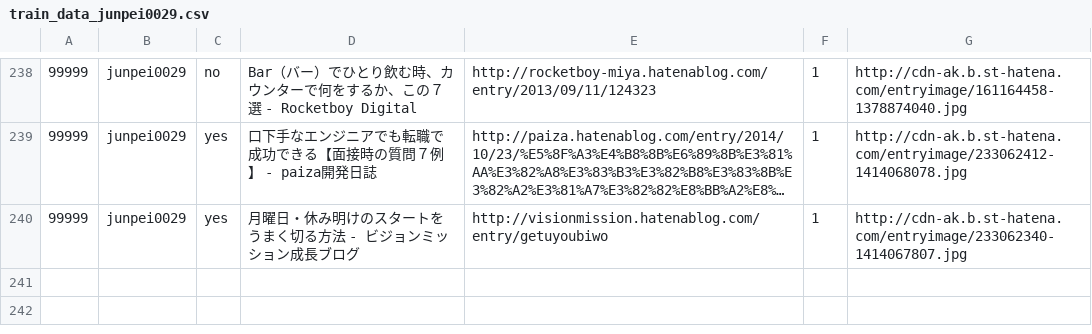
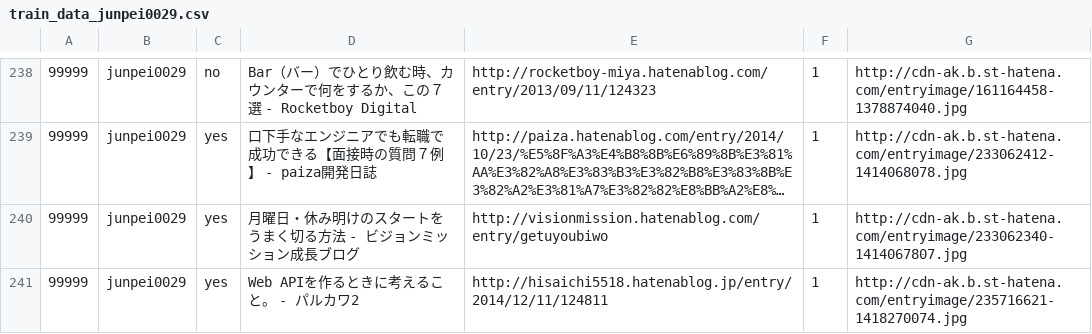
Before and after one commit to junpei0029/mynews, a CSV file: mynews/csv/train_data_junpei0029.csv, drawn as a sheet; only a part is shown, gaps mark what is left out; long unchanged cells end in ….

```diff
--- a/mynews/csv/train_data_junpei0029.csv
+++ b/mynews/csv/train_data_junpei0029.csv
@@ -240 +240,2 @@
 99999,junpei0029,yes,月曜日・休み明けのスタートをうまく切る方法 - ビジョンミッション成長ブログ,http://visionmission.hatenablog.com/entry/getuyoubiwo,1,http://cdn-ak.b.st-hatena.com/entryimage/233062340-1414067807.jpg
+99999,junpei0029,yes,Web APIを作るときに考えること。 - パルカワ2,http://hisaichi5518.hatenablog.jp/entry/2014/12/11/124811,1,http://cdn-ak.b.st-hatena.com/entryimage/235716621-1418270074.jpg
```
Also changed, not shown: 8 other files.
